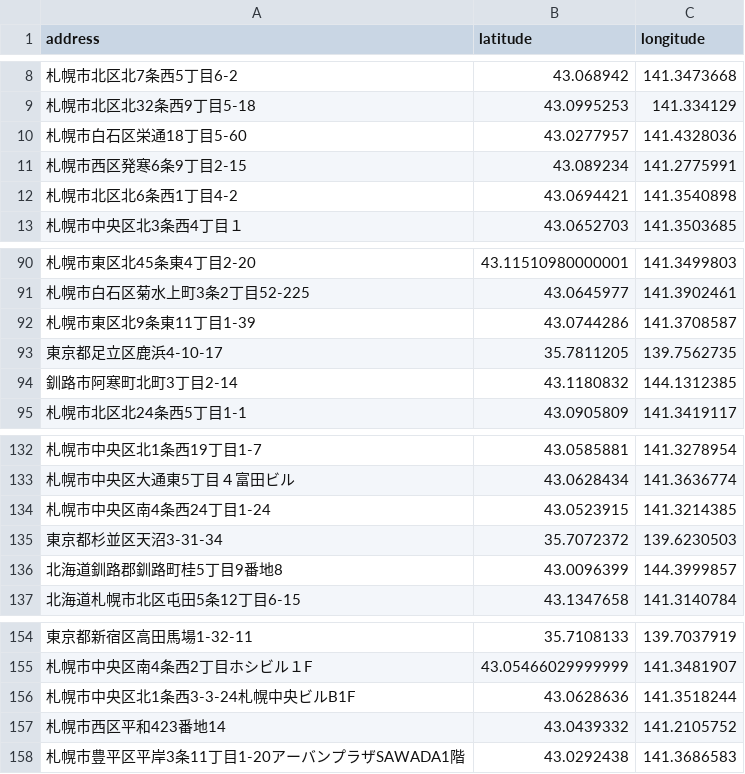
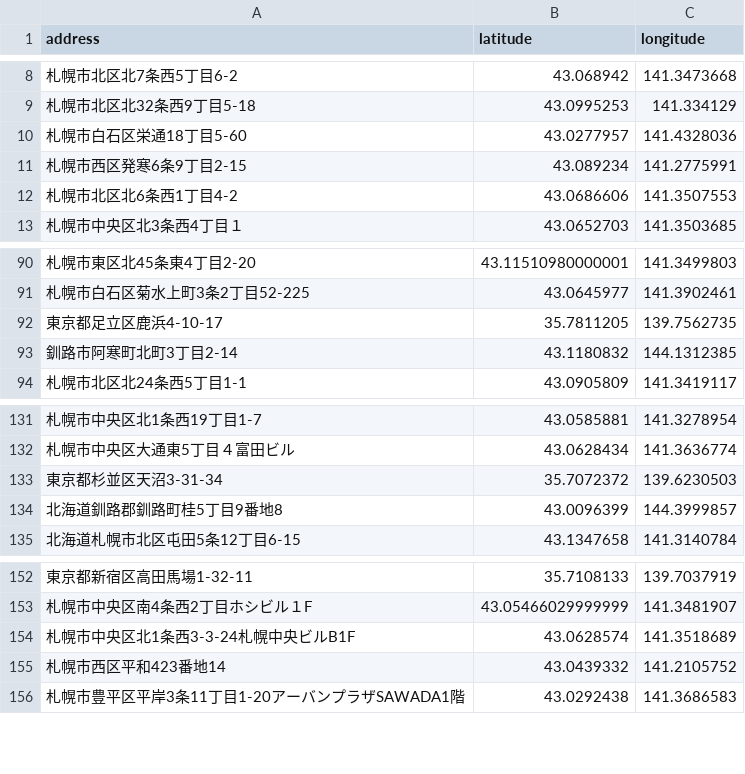
Before and after one commit to niku/consadole-partners-map, a CSV file: assets/geocodings.csv, drawn as a sheet; only a part is shown, gaps mark what is left out.

```diff
--- a/assets/geocodings.csv
+++ b/assets/geocodings.csv
@@ -11,3 +11,3 @@ address,latitude,longitude
 札幌市西区発寒6条9丁目2-15,43.089234,141.2775991
-札幌市北区北6条西1丁目4-2,43.0694421,141.3540898
+札幌市北区北6条西1丁目4-2,43.0686606,141.3507553
 札幌市中央区北3条西4丁目１,43.0652703,141.3503685
@@ -91,3 +91,2 @@ address,latitude,longitude
 札幌市白石区菊水上町3条2丁目52-225,43.0645977,141.3902461
-札幌市東区北9条東11丁目1-39,43.0744286,141.3708587
 東京都足立区鹿浜4-10-17,35.7811205,139.7562735
@@ -133,3 +132,2 @@ address,latitude,longitude
 札幌市中央区大通東5丁目４富田ビル,43.0628434,141.3636774
-札幌市中央区南4条西24丁目1-24,43.0523915,141.3214385
 東京都杉並区天沼3-31-34,35.7072372,139.6230503
@@ -155,3 +153,3 @@ address,latitude,longitude
 札幌市中央区南4条西2丁目ホシビル１F,43.05466029999999,141.3481907
-札幌市中央区北1条西3-3-24札幌中央ビルB1F,43.0628636,141.3518244
+札幌市中央区北1条西3-3-24札幌中央ビルB1F,43.0628574,141.3518689
 札幌市西区平和423番地14,43.0439332,141.2105752
```
Also changed, not shown: 1 other file.
